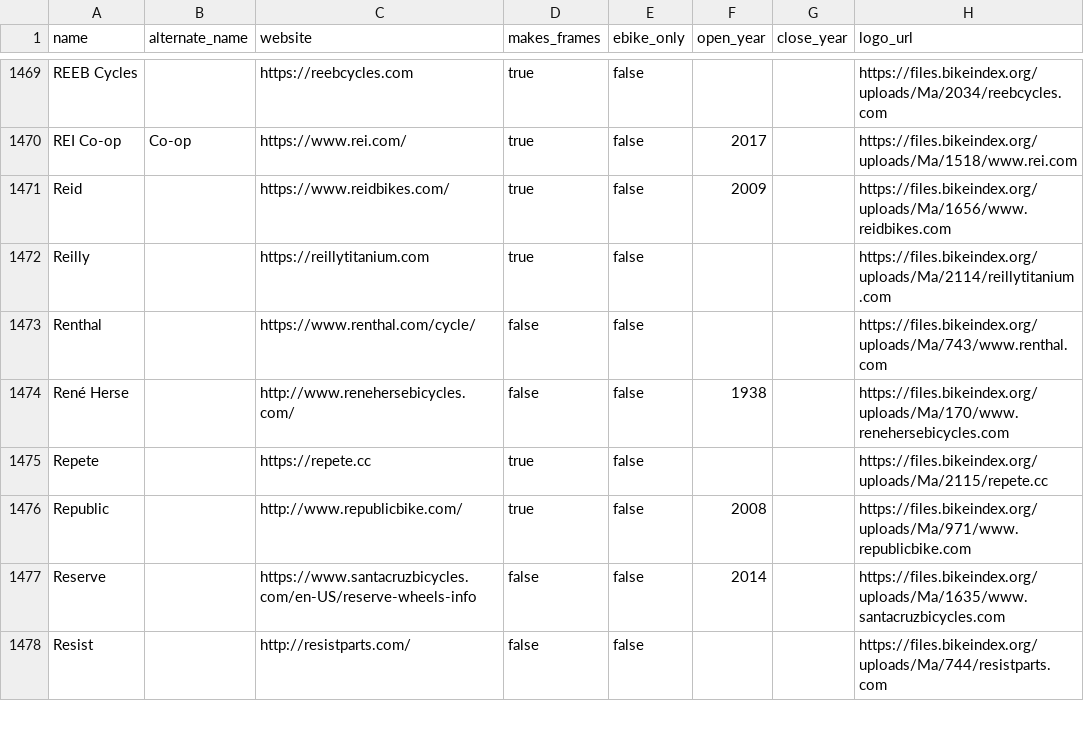
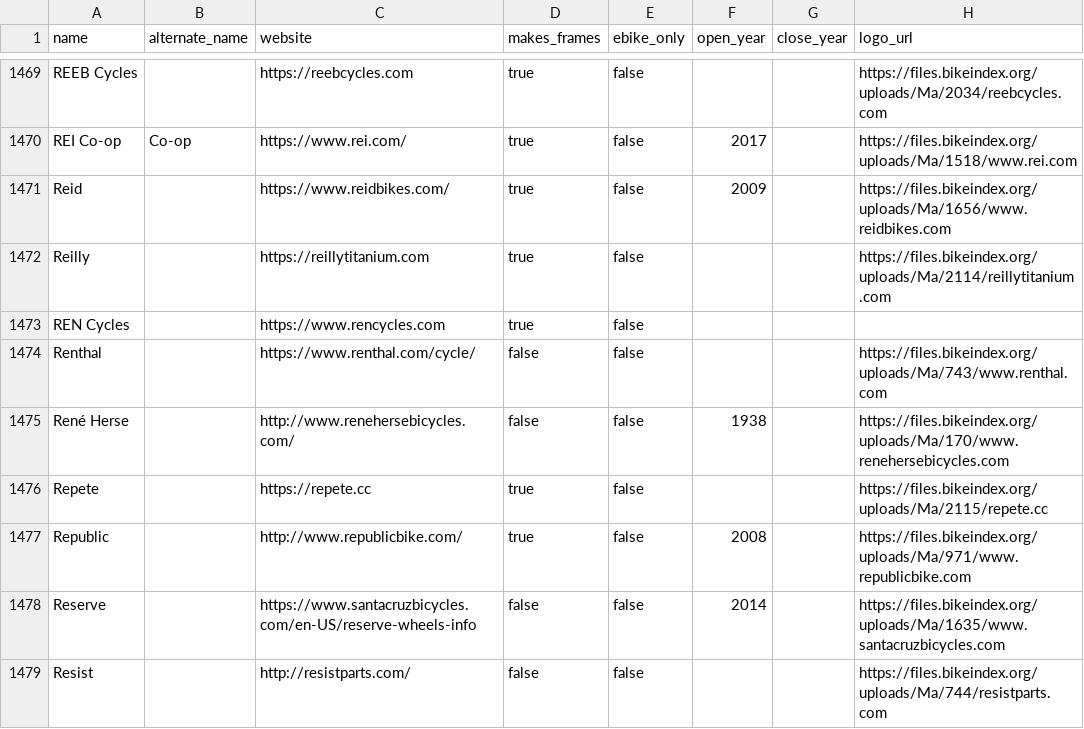
Before and after one commit to bikeindex/bike_data, a CSV file: data/manufacturers.csv, drawn as a sheet; only a part is shown, gaps mark what is left out.

Commit message:
update manufacturers (#94)

```diff
--- a/data/manufacturers.csv
+++ b/data/manufacturers.csv
@@ -1472,2 +1472,3 @@ Reid,,https://www.reidbikes.com/,true,false,2009,,https://files.bikeindex.org/up
 Reilly,,https://reillytitanium.com,true,false,,,https://files.bikeindex.org/uploads/Ma/2114/reillytitanium.com
+REN Cycles,,https://www.rencycles.com,true,false,,,
 Renthal,,https://www.renthal.com/cycle/,false,false,,,https://files.bikeindex.org/uploads/Ma/743/www.renthal.com
```
